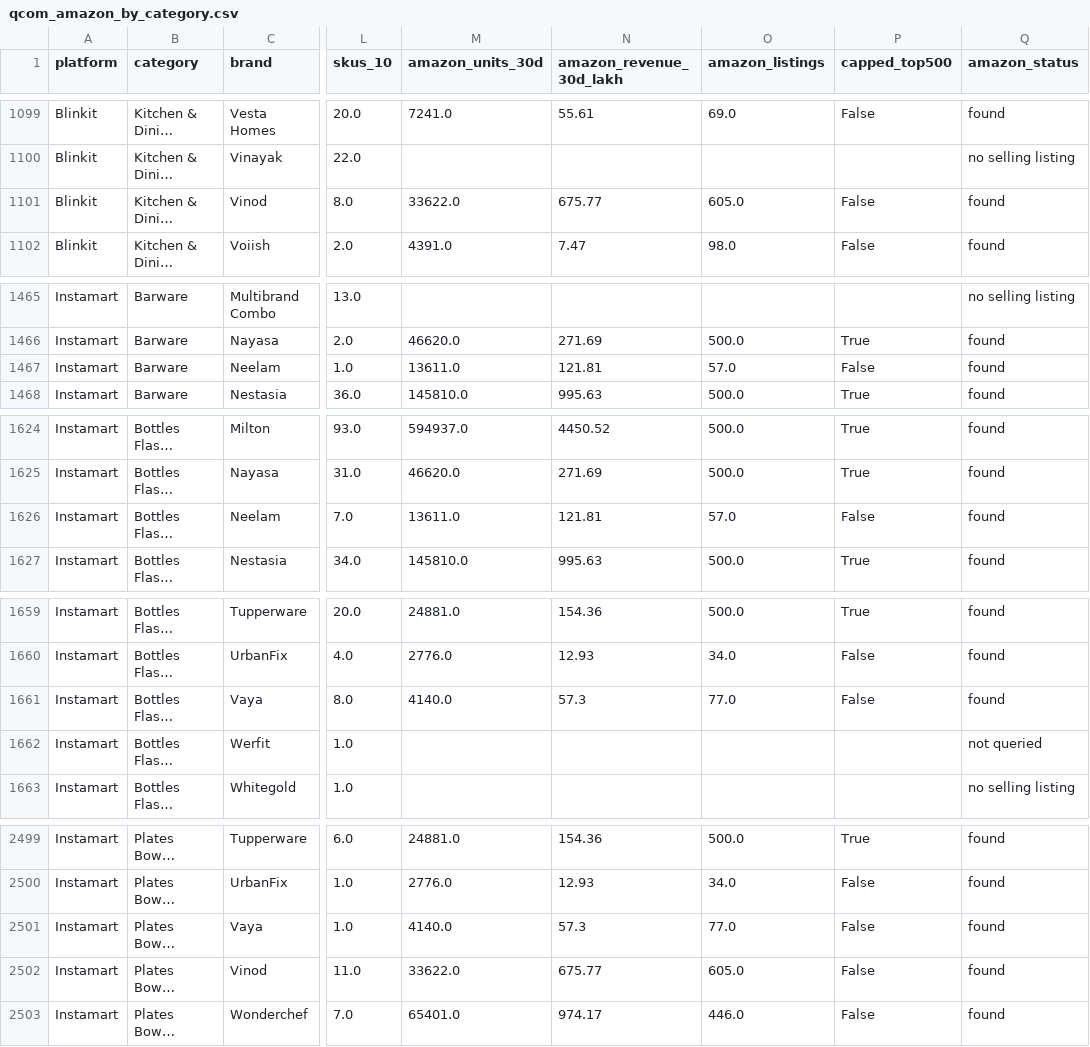
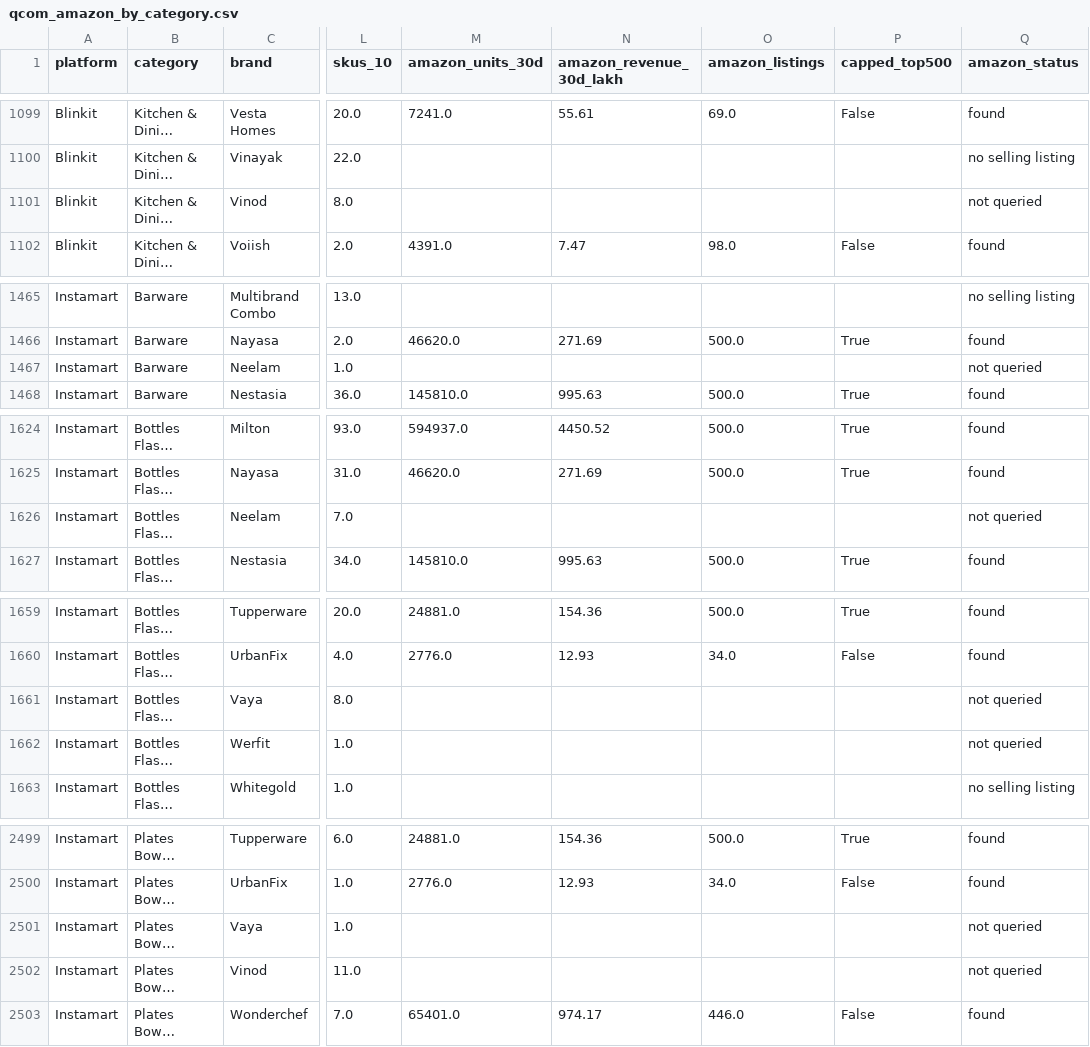
Before and after one commit to dhirajjain9/Sandbox---brand, a CSV file: runs/_qcom/qcom_amazon_by_category.csv, drawn as a sheet; only a part is shown, gaps mark what is left out; long unchanged cells end in …; the diff covers the shown part only; the diff names each change by its address in the sheet, - before the commit and + after, or states it on an @@ line.

```diff
--- a/runs/_qcom/qcom_amazon_by_category.csv
+++ b/runs/_qcom/qcom_amazon_by_category.csv
-M1101 (amazon_units_30d): 33622.0
+M1101 (amazon_units_30d): (empty)
-N1101 (amazon_revenue_30d_lakh): 675.77
+N1101 (amazon_revenue_30d_lakh): (empty)
-O1101 (amazon_listings): 605.0
+O1101 (amazon_listings): (empty)
-P1101 (capped_top500): False
+P1101 (capped_top500): (empty)
-Q1101 (amazon_status): found
+Q1101 (amazon_status): not queried
-M1467 (amazon_units_30d): 13611.0
+M1467 (amazon_units_30d): (empty)
-N1467 (amazon_revenue_30d_lakh): 121.81
+N1467 (amazon_revenue_30d_lakh): (empty)
-O1467 (amazon_listings): 57.0
+O1467 (amazon_listings): (empty)
-P1467 (capped_top500): False
+P1467 (capped_top500): (empty)
-Q1467 (amazon_status): found
+Q1467 (amazon_status): not queried
-M1626 (amazon_units_30d): 13611.0
+M1626 (amazon_units_30d): (empty)
-N1626 (amazon_revenue_30d_lakh): 121.81
+N1626 (amazon_revenue_30d_lakh): (empty)
-O1626 (amazon_listings): 57.0
+O1626 (amazon_listings): (empty)
-P1626 (capped_top500): False
+P1626 (capped_top500): (empty)
-Q1626 (amazon_status): found
+Q1626 (amazon_status): not queried
-M1661 (amazon_units_30d): 4140.0
+M1661 (amazon_units_30d): (empty)
-N1661 (amazon_revenue_30d_lakh): 57.3
+N1661 (amazon_revenue_30d_lakh): (empty)
-O1661 (amazon_listings): 77.0
+O1661 (amazon_listings): (empty)
-P1661 (capped_top500): False
+P1661 (capped_top500): (empty)
-Q1661 (amazon_status): found
+Q1661 (amazon_status): not queried
-M2501 (amazon_units_30d): 4140.0
+M2501 (amazon_units_30d): (empty)
-N2501 (amazon_revenue_30d_lakh): 57.3
+N2501 (amazon_revenue_30d_lakh): (empty)
-O2501 (amazon_listings): 77.0
+O2501 (amazon_listings): (empty)
-P2501:P2502 (capped_top500): False
+P2501:P2502 (capped_top500): (empty)
-Q2501:Q2502 (amazon_status): found
+Q2501:Q2502 (amazon_status): not queried
-M2502 (amazon_units_30d): 33622.0
+M2502 (amazon_units_30d): (empty)
-N2502 (amazon_revenue_30d_lakh): 675.77
+N2502 (amazon_revenue_30d_lakh): (empty)
-O2502 (amazon_listings): 605.0
+O2502 (amazon_listings): (empty)
```
Also changed, not shown: 75 edited cells elsewhere in this file, runs/_qcom/amazon_brand_sales_30d.csv, runs/_sourcing/universe.csv, 11 other files.
